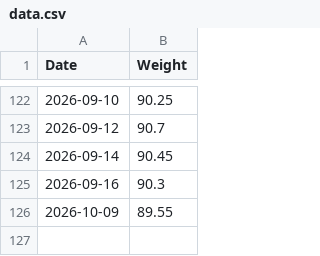
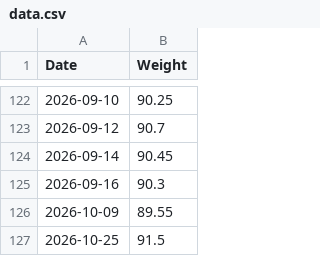
Before and after one commit to Nemexia/weight-tracker, a CSV file: data.csv, drawn as a sheet; only a part is shown, gaps mark what is left out.

Commit message:
Add record for 2026-10-25 in data.csv

```diff
--- a/data.csv
+++ b/data.csv
@@ -126 +126,2 @@ Date,Weight
 2026-10-09,89.55
+2026-10-25,91.5
```
